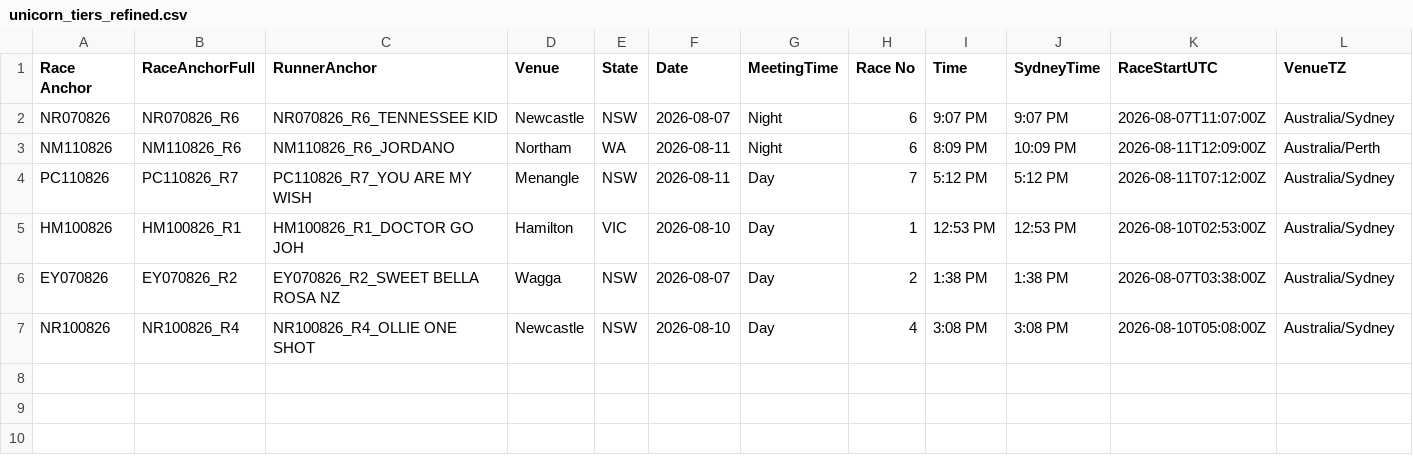
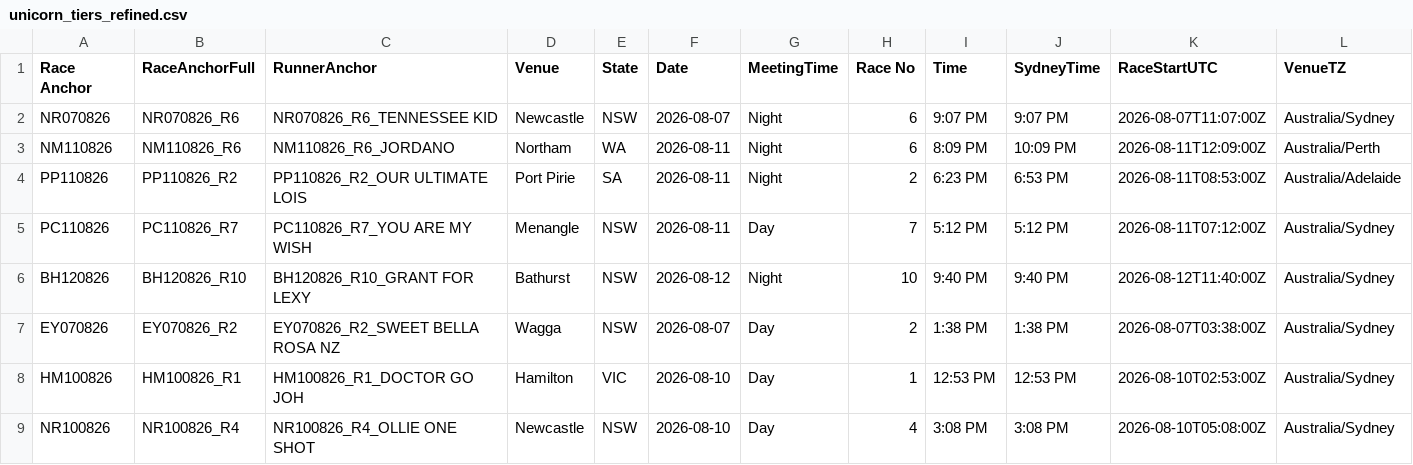
Before and after one commit to harnessapp/harness-csv-data, a CSV file: unicorn_tiers_refined.csv, drawn as a sheet; only a part is shown; removed rows and columns are numbered as before the commit, all else as after; rows hold the shown columns only; the diff names each change by its address in the sheet, - before the commit and + after, or states it on an @@ line.

```diff
--- a/unicorn_tiers_refined.csv
+++ b/unicorn_tiers_refined.csv
+row 4: PP110826 | PP110826_R2 | PP110826_R2_OUR ULTIMATE LOIS | Port Pirie | SA | 2026-08-11 | Night | 2 | 6:23 PM | 6:53 PM | 2026-08-11T08:53:00Z | Australia/Adelaide
+row 6: BH120826 | BH120826_R10 | BH120826_R10_GRANT FOR LEXY | Bathurst | NSW | 2026-08-12 | Night | 10 | 9:40 PM | 9:40 PM | 2026-08-12T11:40:00Z | Australia/Sydney
+row 7: EY070826 | EY070826_R2 | EY070826_R2_SWEET BELLA ROSA NZ | Wagga | NSW | 2026-08-07 | Day | 2 | 1:38 PM | 1:38 PM | 2026-08-07T03:38:00Z | Australia/Sydney
-row 6: EY070826 | EY070826_R2 | EY070826_R2_SWEET BELLA ROSA NZ | Wagga | NSW | 2026-08-07 | Day | 2 | 1:38 PM | 1:38 PM | 2026-08-07T03:38:00Z | Australia/Sydney
```
Also changed, not shown: Cold Trainers 30.csv, Cold Trainers.csv, 13 other files.
